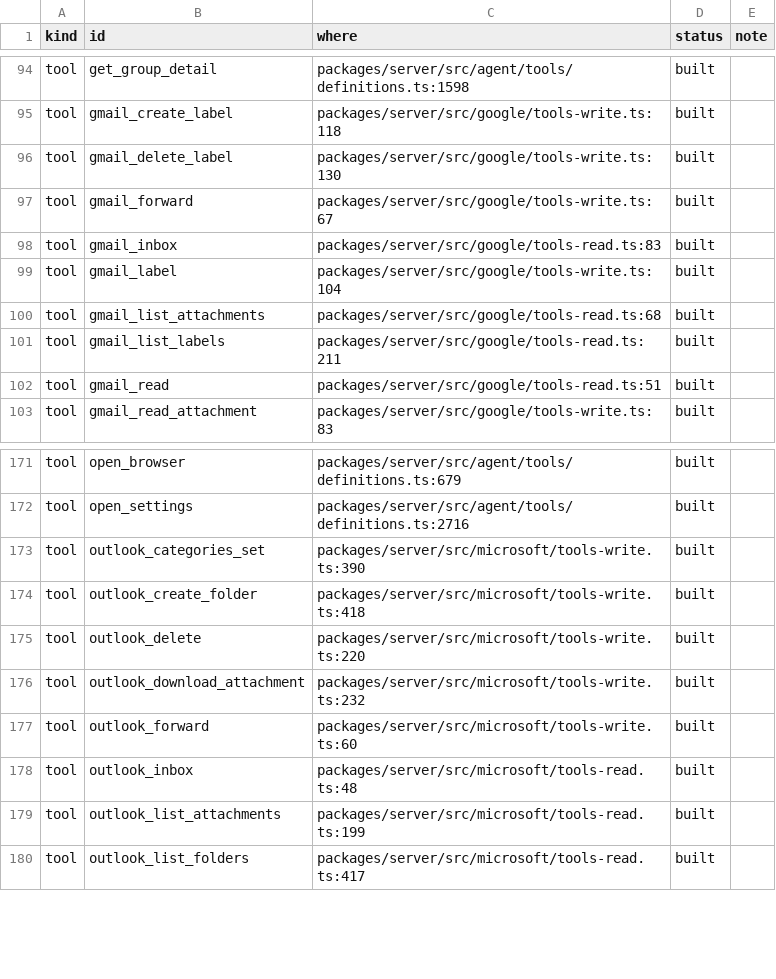
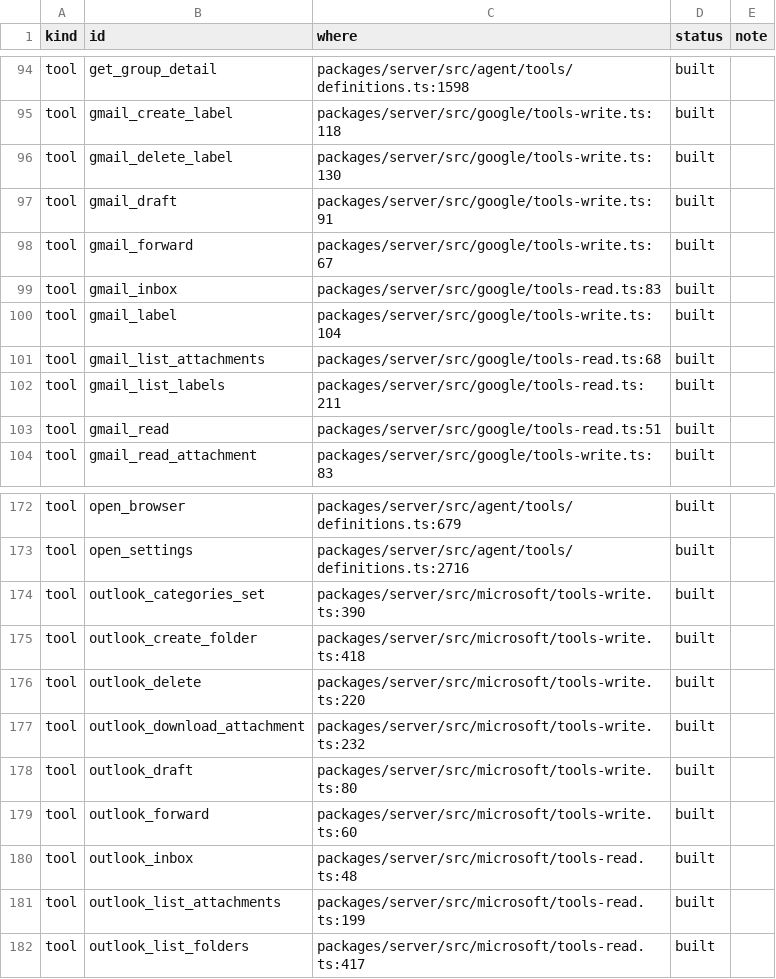
Before and after one commit to d-cornerpin/dojo, a CSV file: deploy/checks/capability-ledger.csv, drawn as a sheet; only a part is shown, gaps mark what is left out; the diff names each change by its address in the sheet, - before the commit and + after, or states it on an @@ line.

```diff
--- a/deploy/checks/capability-ledger.csv
+++ b/deploy/checks/capability-ledger.csv
+row 97: tool | gmail_draft | packages/server/src/google/tools-write.ts:91 | built
+row 178: tool | outlook_draft | packages/server/src/microsoft/tools-write.ts:80 | built
```
Also changed, not shown: 1 other file.
